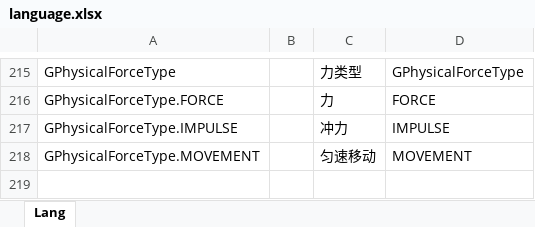
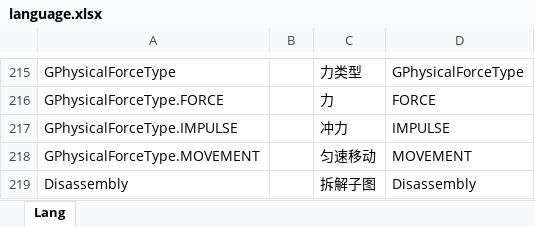
Before and after one commit to tkzcfc/ed_imgui, an Excel workbook: Bin/tools/Excel2Lua/sheet_imguied/language.xlsx, sheet Lang, drawn as a sheet; only a part is shown, gaps mark what is left out; values as stored, in another font and other column widths than the file's, no borders; the diff names each change by its address in the sheet, - before the commit and + after, or states it on an @@ line.

Commit message:
update

```diff
--- a/Bin/tools/Excel2Lua/sheet_imguied/language.xlsx (sheet Lang)
+++ b/Bin/tools/Excel2Lua/sheet_imguied/language.xlsx (sheet Lang)
+row 219: Disassembly |  | 拆解子图 | Disassembly
```
